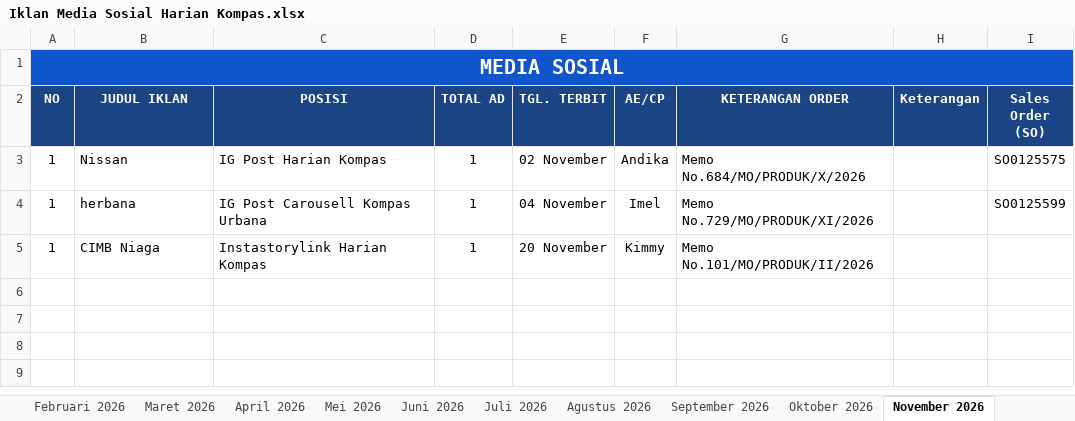
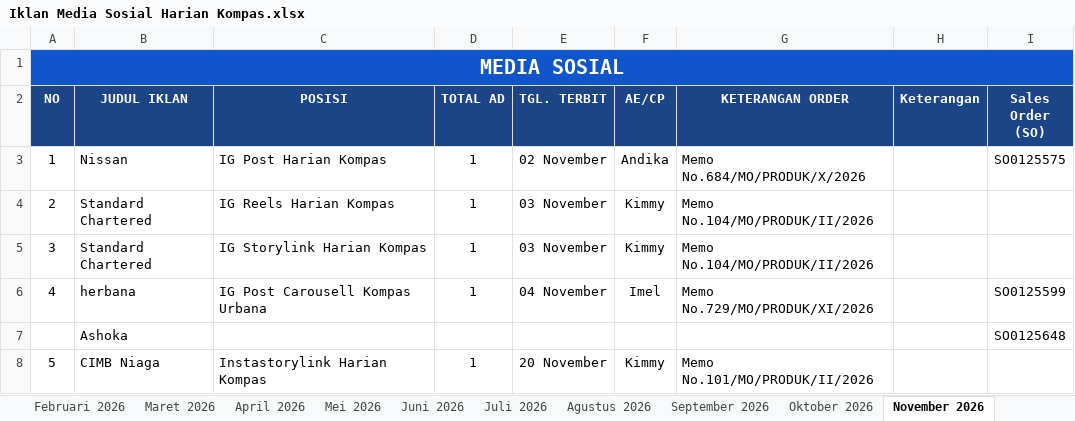
Before and after one commit to tejun219/iklanmedsos.kompas, an Excel workbook: Iklan Media Sosial Harian Kompas.xlsx, sheet November 2026, drawn as a sheet; values as stored, in another font and other column widths than the file's, no borders; charts and pictures not drawn; addresses are those after the commit; the diff names each change by its address in the sheet, - before the commit and + after, or states it on an @@ line.

Commit message:
Auto-update outline data: 2026-11-05 11:43:35

```diff
--- a/Iklan Media Sosial Harian Kompas.xlsx (sheet November 2026)
+++ b/Iklan Media Sosial Harian Kompas.xlsx (sheet November 2026)
+row 4: 2 | Standard Chartered | IG Reels Harian Kompas | 1 | 03 November | Kimmy | Memo No.104/MO/PRODUK/II/2026
+row 5: 3 | Standard Chartered | IG Storylink Harian Kompas | 1 | 03 November | Kimmy | Memo No.104/MO/PRODUK/II/2026
-A6 (NO): 1
+A6 (NO): 4
+row 7:  | Ashoka |  |  |  |  |  |  | SO0125648
-A8 (NO): 1
+A8 (NO): 5
```
Also changed, not shown: 1 other file.
